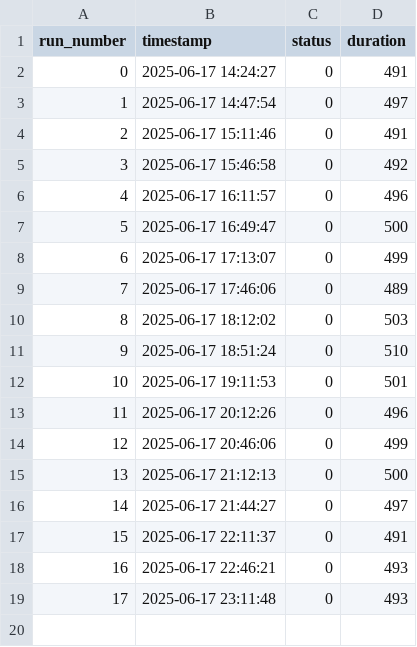
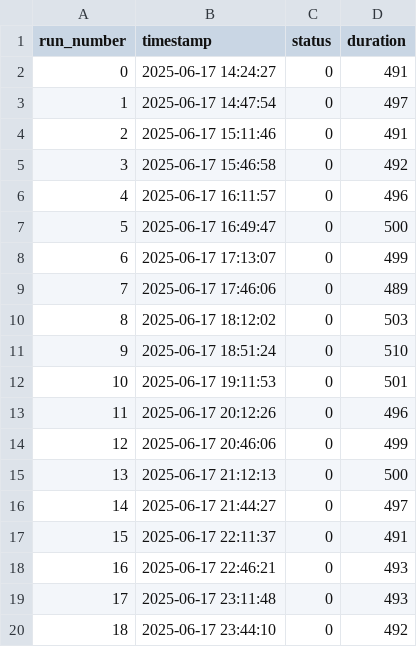
Before and after one commit to benbowler/site-kit-wp, a CSV file: test-results/e2e-stability-results.csv, drawn as a sheet.

```diff
--- a/test-results/e2e-stability-results.csv
+++ b/test-results/e2e-stability-results.csv
@@ -19 +19,2 @@ run_number,timestamp,status,duration
 "17","2025-06-17 23:11:48",0,493
+"18","2025-06-17 23:44:10",0,492
```
Also changed, not shown: 3 other files.
